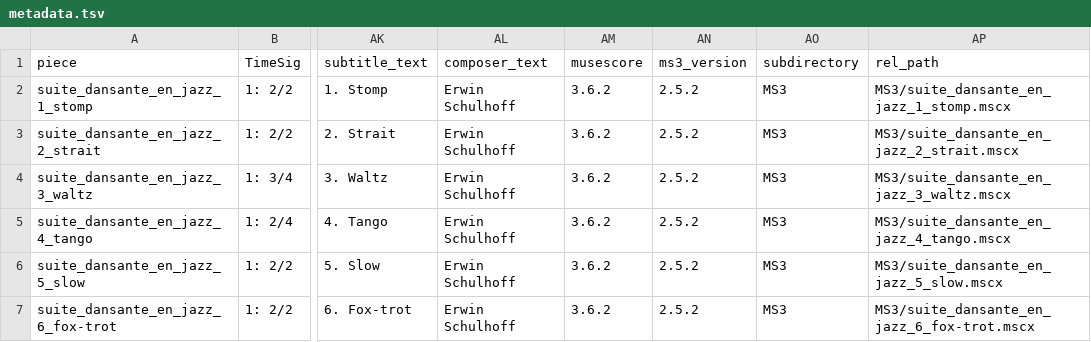
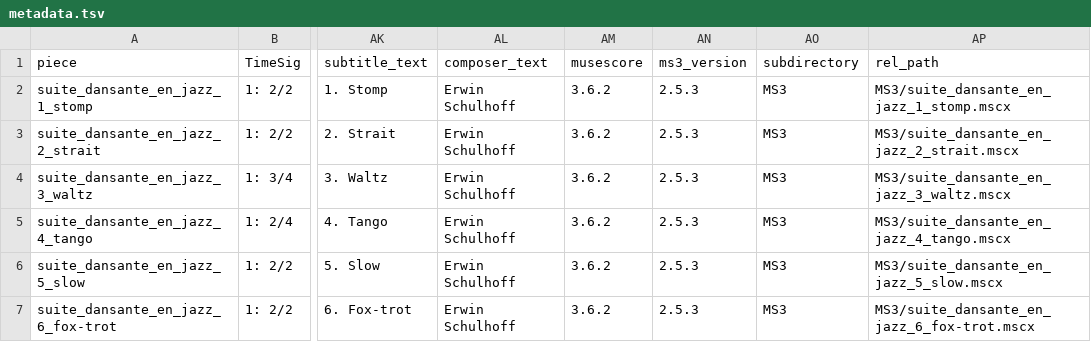
Before and after one commit to DCMLab/schulhoff_suite_dansante_en_jazz, a TSV file: metadata.tsv, drawn as a sheet; only a part is shown, gaps mark what is left out; the diff names each change by its address in the sheet, - before the commit and + after, or states it on an @@ line.

```diff
--- a/metadata.tsv
+++ b/metadata.tsv
-AN2:AN7 (ms3_version): 2.5.2
+AN2:AN7 (ms3_version): 2.5.3
```
Also changed, not shown: chords/suite_dansante_en_jazz_1_stomp.chords.tsv, chords/suite_dansante_en_jazz_2_strait.chords.tsv, 27 other files.
